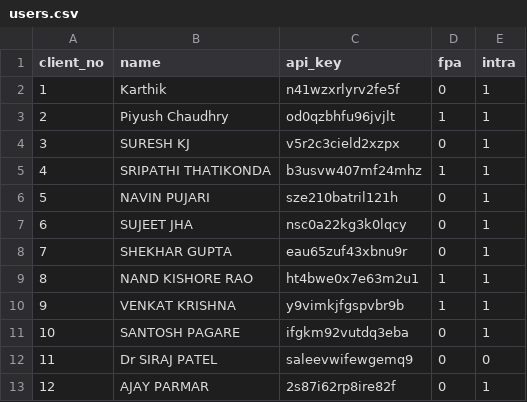
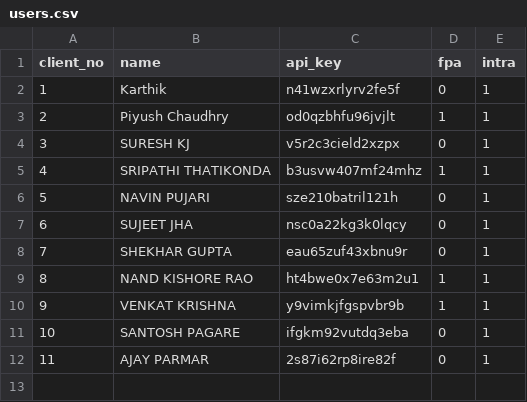
Before and after one commit to tryrt4ms/wave, a CSV file: users.csv, drawn as a sheet; removed rows and columns are numbered as before the commit, all else as after; the diff names each change by its address in the sheet, - before the commit and + after, or states it on an @@ line.

Commit message:
client_no,name,api_key,fpa,intra 1,Karthik,n41wzxrlyrv2fe5f,0,1 2,Piyush Chaudhry,od0qzbhfu96jvjlt,1,1 3,SURESH KJ,v5r2c3cield2xzpx,0,1 4,SRIPATHI THATIKONDA,b3usvw407mf24mhz,1,1 5,NAVIN PUJARI,sze210batril121h,0,1 6,SUJEET JHA,nsc0a22kg3k0lqcy,0,1 7,SHEKHAR GUPTA,eau65zuf43xbnu9r,0,1 8,NAND KISHORE RAO,ht4bwe0x7e63m2u1,1,1 9,VENKAT KRISHNA,y9vimkjfgspvbr9b,1,1 10,SANTOSH PAGARE,ifgkm92vutdq3eba,0,1 11,AJAY PARMAR,2s87i62rp8ire82f,0,1

```diff
--- a/users.csv
+++ b/users.csv
-row 12: 11 | Dr SIRAJ PATEL | saleevwifewgemq9 | 0 | 0
@@ column A (client_no) renumbered from row 12 down @@
```
